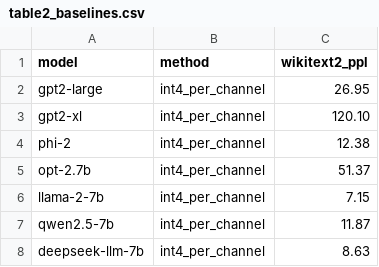
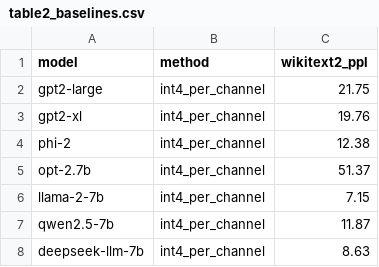
Before and after one commit to hplp/FlexPosit_artifact, a CSV file: expected/table2_baselines.csv, drawn as a sheet; only a part is shown.

```diff
--- a/expected/table2_baselines.csv
+++ b/expected/table2_baselines.csv
@@ -1,4 +1,4 @@
 model,method,wikitext2_ppl
-gpt2-large,int4_per_channel,26.95
-gpt2-xl,int4_per_channel,120.10
+gpt2-large,int4_per_channel,21.75
+gpt2-xl,int4_per_channel,19.76
 phi-2,int4_per_channel,12.38
```
Also changed, not shown: expected/table2_headline_ppl.csv, hardware/fig12_ppl_vs_edp/ppl_edp_data.csv, 10 other files.
